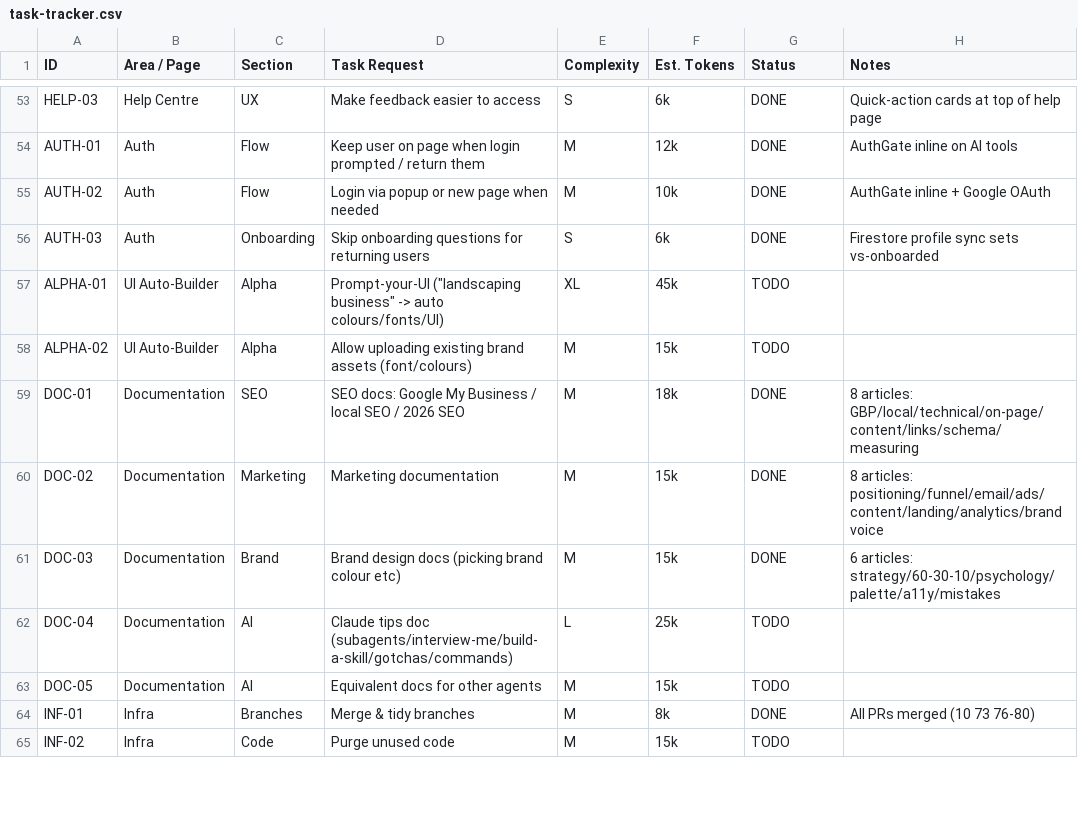
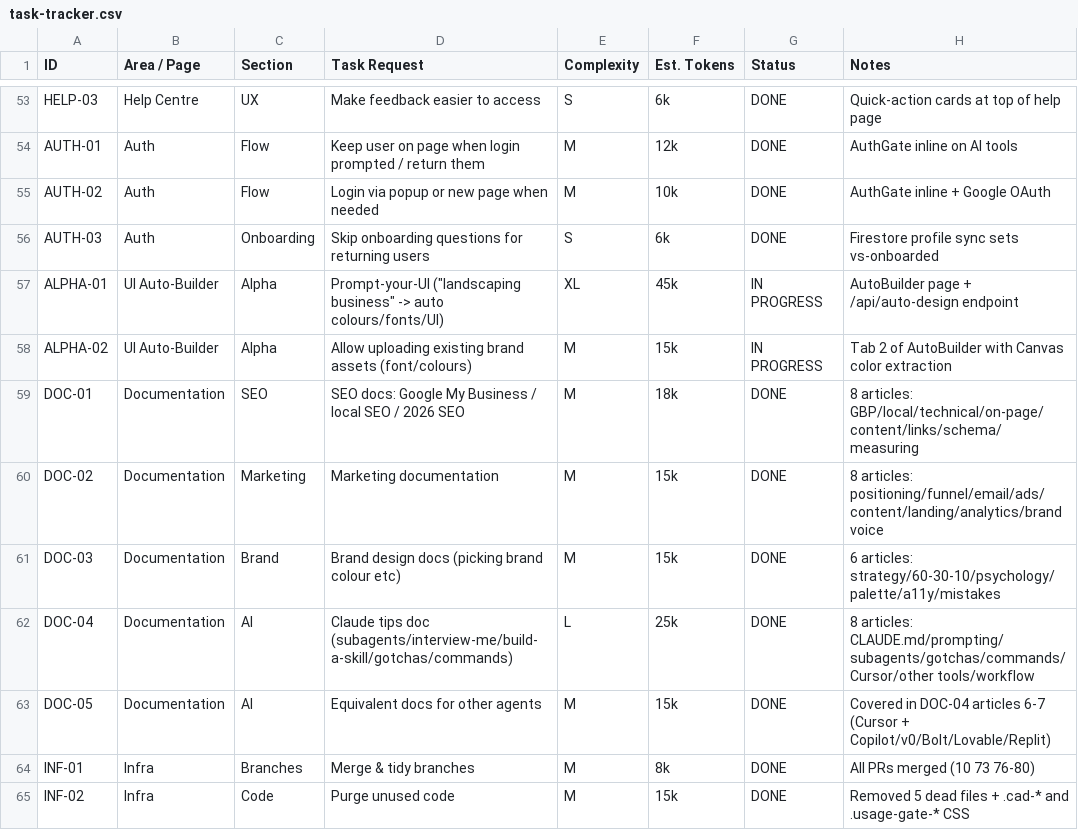
Before and after one commit to VASARI-STUDIO/UIL4B, a CSV file: docs/task-tracker.csv, drawn as a sheet; only a part is shown, gaps mark what is left out; the diff covers the shown part only.

```diff
--- a/docs/task-tracker.csv
+++ b/docs/task-tracker.csv
@@ -56,4 +56,4 @@ AUTH-02,Auth,Flow,Login via popup or new page when needed,M,10k,DONE,AuthGate in
 AUTH-03,Auth,Onboarding,Skip onboarding questions for returning users,S,6k,DONE,Firestore profile sync sets vs-onboarded
-ALPHA-01,UI Auto-Builder,Alpha,Prompt-your-UI ("landscaping business" -> auto colours/fonts/UI),XL,45k,TODO,
-ALPHA-02,UI Auto-Builder,Alpha,Allow uploading existing brand assets (font/colours),M,15k,TODO,
+ALPHA-01,UI Auto-Builder,Alpha,Prompt-your-UI ("landscaping business" -> auto colours/fonts/UI),XL,45k,IN PROGRESS,AutoBuilder page + /api/auto-design endpoint
+ALPHA-02,UI Auto-Builder,Alpha,Allow uploading existing brand assets (font/colours),M,15k,IN PROGRESS,Tab 2 of AutoBuilder with Canvas color extraction
 DOC-01,Documentation,SEO,SEO docs: Google My Business / local SEO / 2026 SEO,M,18k,DONE,8 articles: GBP/local/technical/on-page/content/links/schema/measuring
@@ -61,5 +61,5 @@ DOC-02,Documentation,Marketing,Marketing documentation,M,15k,DONE,8 articles: po
 DOC-03,Documentation,Brand,Brand design docs (picking brand colour etc),M,15k,DONE,6 articles: strategy/60-30-10/psychology/palette/a11y/mistakes
-DOC-04,Documentation,AI,Claude tips doc (subagents/interview-me/build-a-skill/gotchas/commands),L,25k,TODO,
-DOC-05,Documentation,AI,Equivalent docs for other agents,M,15k,TODO,
+DOC-04,Documentation,AI,Claude tips doc (subagents/interview-me/build-a-skill/gotchas/commands),L,25k,DONE,8 articles: CLAUDE.md/prompting/subagents/gotchas/commands/Cursor/other tools/workflow
+DOC-05,Documentation,AI,Equivalent docs for other agents,M,15k,DONE,Covered in DOC-04 articles 6-7 (Cursor + Copilot/v0/Bolt/Lovable/Replit)
 INF-01,Infra,Branches,Merge & tidy branches,M,8k,DONE,All PRs merged (10 73 76-80)
-INF-02,Infra,Code,Purge unused code,M,15k,TODO,
+INF-02,Infra,Code,Purge unused code,M,15k,DONE,Removed 5 dead files + .cad-* and .usage-gate-* CSS
```
Also changed, not shown: 24 edited cells elsewhere in this file, 4 other files.
